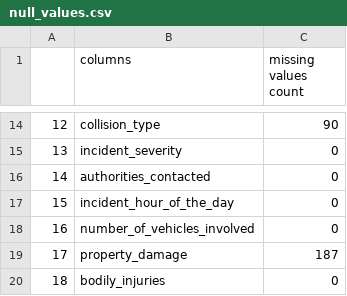
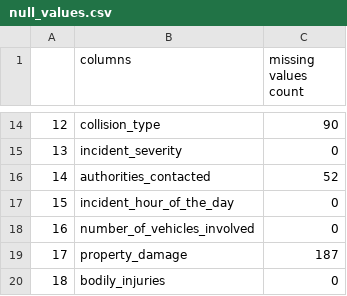
Before and after one commit to RealJe-emy/InsurancefraudDetection, a CSV file: preprocessing_data/null_values.csv, drawn as a sheet; only a part is shown, gaps mark what is left out.

```diff
--- a/preprocessing_data/null_values.csv
+++ b/preprocessing_data/null_values.csv
@@ -15,3 +15,3 @@
 13,incident_severity,0
-14,authorities_contacted,0
+14,authorities_contacted,52
 15,incident_hour_of_the_day,0
```
Also changed, not shown: Prediction_FileFromDB/InputFile.csv, 16 other files.
